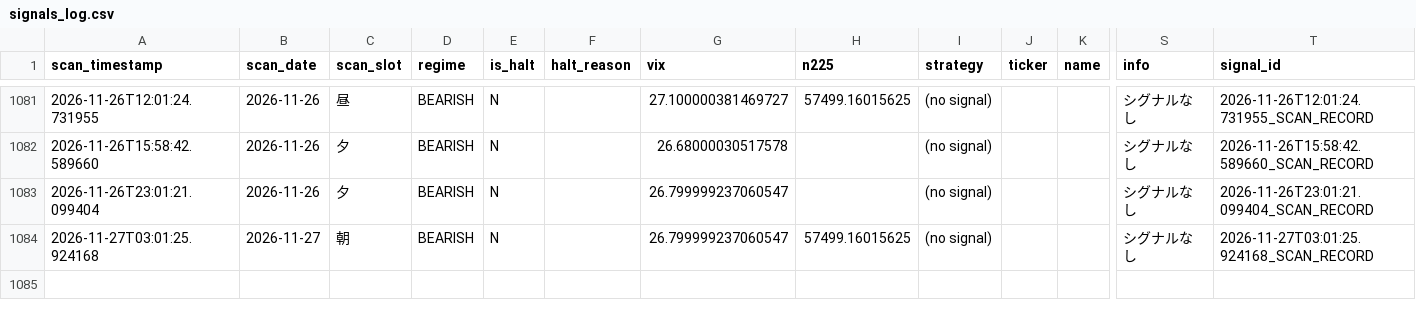
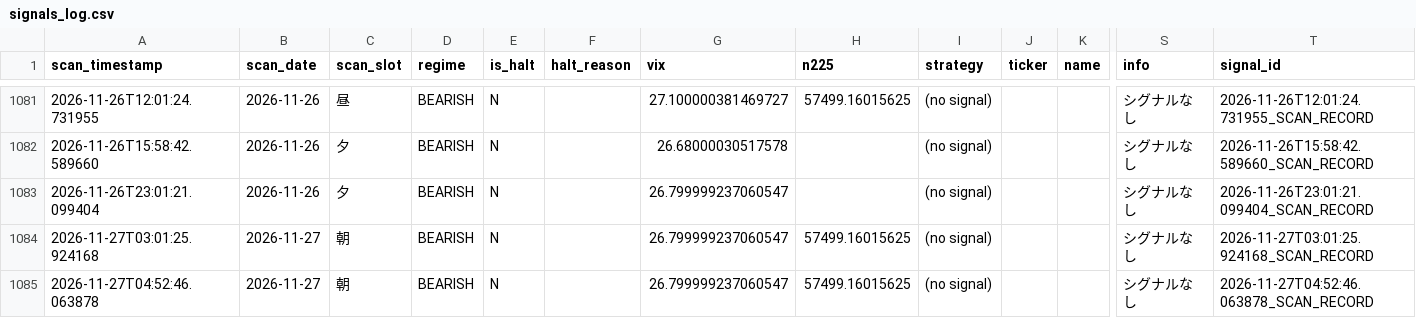
Before and after one commit to oo12takemaru-create/stock-trading-, a CSV file: signals_log.csv, drawn as a sheet; only a part is shown, gaps mark what is left out; rows hold the shown columns only; the diff names each change by its address in the sheet, - before the commit and + after, or states it on an @@ line.

```diff
--- a/signals_log.csv
+++ b/signals_log.csv
+row 1085: 2026-11-27T04:52:46.063878 | 2026-11-27 | 朝 | BEARISH | N |  | 26.799999237060547 | 57499.16015625 | (no signal) |  |  | シグナルなし | 2026-11-27T04:52:46.063878_SCAN_RECORD
```
